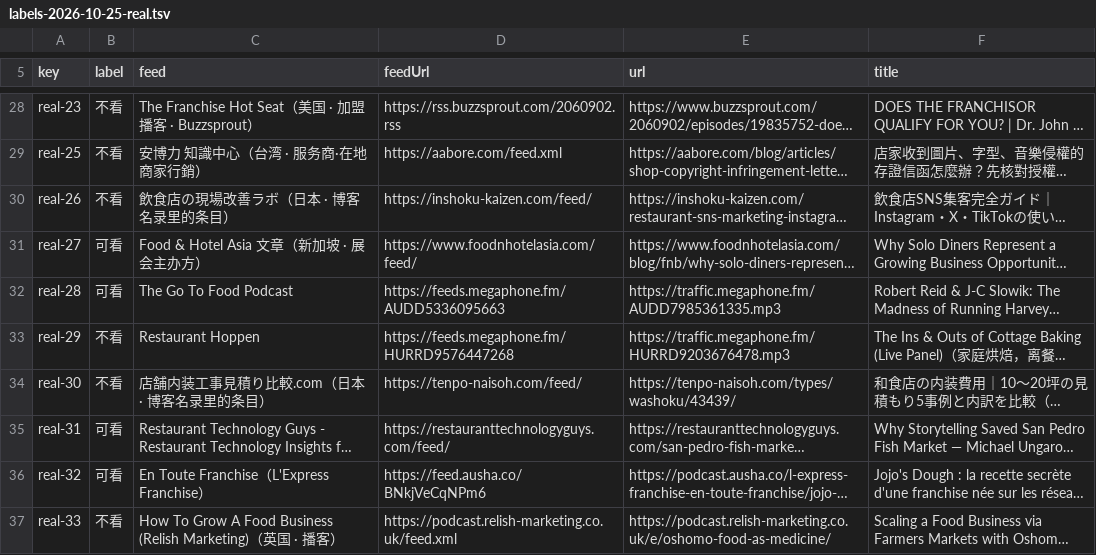
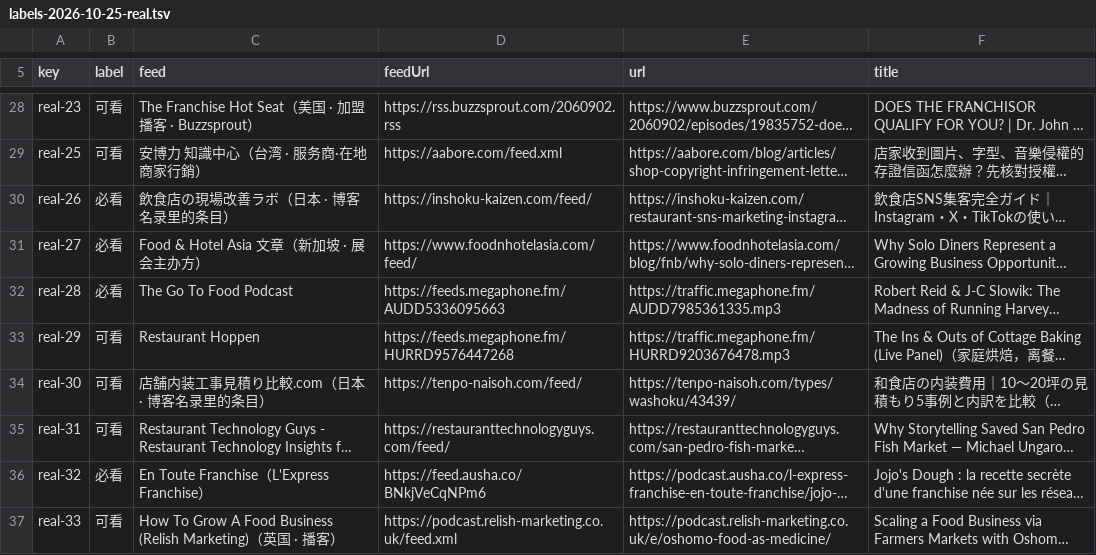
Before and after one commit to 1204kay/myfnbguide, a TSV file: myfnb/labels-2026-10-25-real.tsv, drawn as a sheet; only a part is shown, gaps mark what is left out; long unchanged cells end in …; the diff covers the shown part only; the diff names each change by its address in the sheet, - before the commit and + after, or states it on an @@ line.

```diff
--- a/myfnb/labels-2026-10-25-real.tsv
+++ b/myfnb/labels-2026-10-25-real.tsv
-B28:B29 (label): 不看
+B28:B29 (label): 可看
-B30 (label): 不看
+B30 (label): 必看
-B31:B32 (label): 可看
+B31:B32 (label): 必看
-B33:B34 (label): 不看
+B33:B34 (label): 可看
-B36 (label): 可看
+B36 (label): 必看
-B37 (label): 不看
+B37 (label): 可看
```
Also changed, not shown: 17 edited cells elsewhere in this file, 1 other file.
